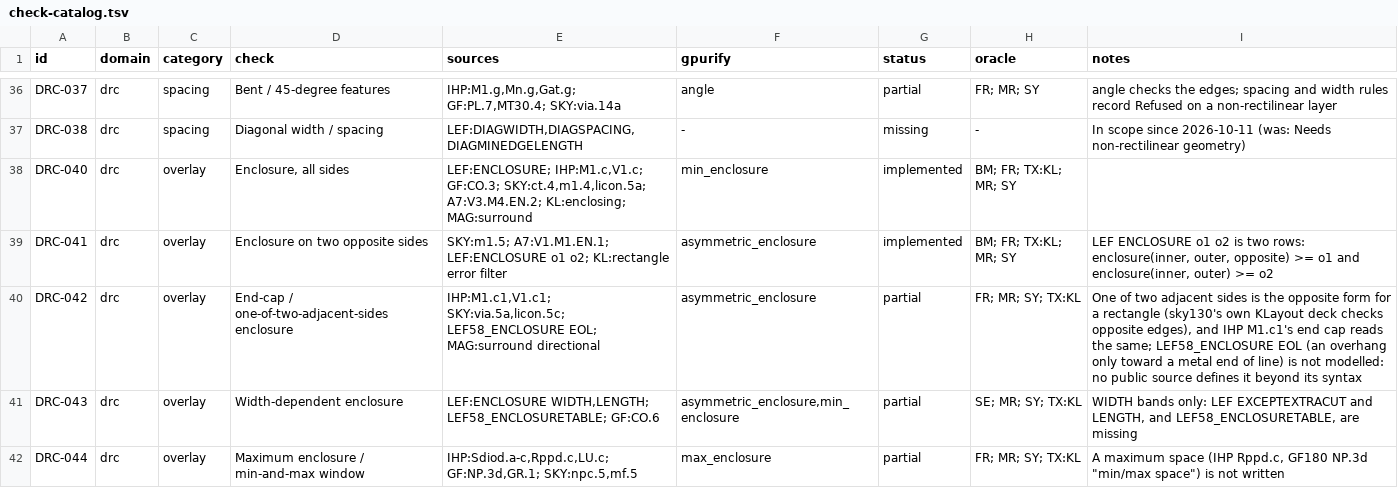
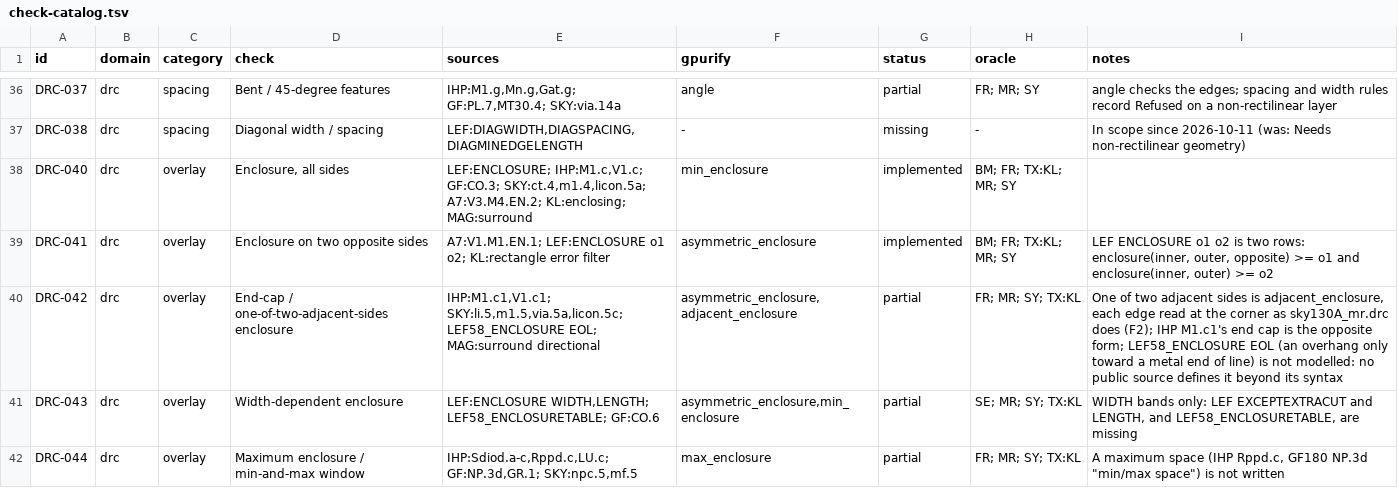
Before and after one commit to UW-ASIC/GPurify, a TSV file: docs/check-catalog.tsv, drawn as a sheet; only a part is shown, gaps mark what is left out.

Commit message:
drc: sky130's one-of-two-adjacent-sides enclosure is read at each corner (F2)
Finding N-f2-2: li.5 flagged 22 sky130_fd_sc_hd cells that the
foundry's sky130A_mr.drc passes. The manual (periphery rules, li.5
"Enclosure of licon by one of two adjacent LI sides 0.080"; m1.5,
via.5a, m2.5, via2.5, via3.5, licon.5c, licon.7, licon.8a alike) holds
one of the two sides at each corner of the cut. The deck wrote these
as `opposite`, which takes each side's least enclosure along its whole
length: where the li steps along a side (a2111oi_1: 75 nm at one end of
the left side, 975 nm at the other), the two corners' sides mix and a
legal cut fails. The foundry deck reads the corner (short enclosed edges
meeting at it), so ours was the bug.

New kind adjacent_enclosure, `enclosure(inner, outer, adjacent)`: each
side's enclosure read at each of its two ends, the measured value the
least over the corners of the better side meeting there. With a host
that does not step along a side it equals the opposite-sides value
(min of the four corner maxes distributes to max(min(l, r), min(b, t))),
so the router query folds it into `opposite`. The nine sky130 rows use
it; builder, printer, query, the KLayout mirror (the foundry deck's own
idiom) and docs/deck.md follow; catalog DRC-042 names it.

Tests (crates/check/tests/drc/overlay_rules.rs):
- sky130_li_5_reads_each_corner_of_a_cut_whose_li_steps_along_its_sides:
  the a2111oi_1 geometry by hand (corners 100, 900, 830, 100), under all
  eight symmetries, limit swept 99/100 pass, 101 fails measuring 100;
  the opposite rule fails it at 80 measuring 75. Fails on a per-side
  minimum.
- adjacent_and_opposite_sides_agree_when_no_side_steps: the
  distributive law over 6^4 margins of an unstepped host.
Ledger: sky130 li.5 now agrees; m1.5 and m1.6 notes cite the manual.
README: 47 design-rule kinds.

```diff
--- a/docs/check-catalog.tsv
+++ b/docs/check-catalog.tsv
@@ -38,4 +38,4 @@ DRC-038	drc	spacing	Diagonal width / spacing	LEF:DIAGWIDTH,DIAGSPACING,DIAGMINED
 DRC-040	drc	overlay	Enclosure, all sides	LEF:ENCLOSURE; IHP:M1.c,V1.c; GF:CO.3; SKY:ct.4,m1.4,licon.5a; A7:V3.M4.EN.2; KL:enclosing; MAG:surround	min_enclosure	implemented	BM; FR; TX:KL; MR; SY	
-DRC-041	drc	overlay	Enclosure on two opposite sides	SKY:m1.5; A7:V1.M1.EN.1; LEF:ENCLOSURE o1 o2; KL:rectangle error filter	asymmetric_enclosure	implemented	BM; FR; TX:KL; MR; SY	LEF ENCLOSURE o1 o2 is two rows: enclosure(inner, outer, opposite) >= o1 and enclosure(inner, outer) >= o2
-DRC-042	drc	overlay	End-cap / one-of-two-adjacent-sides enclosure	IHP:M1.c1,V1.c1; SKY:via.5a,licon.5c; LEF58_ENCLOSURE EOL; MAG:surround directional	asymmetric_enclosure	partial	FR; MR; SY; TX:KL	One of two adjacent sides is the opposite form for a rectangle (sky130's own KLayout deck checks opposite edges), and IHP M1.c1's end cap reads the same; LEF58_ENCLOSURE EOL (an overhang only toward a metal end of line) is not modelled: no public source defines it beyond its syntax
+DRC-041	drc	overlay	Enclosure on two opposite sides	A7:V1.M1.EN.1; LEF:ENCLOSURE o1 o2; KL:rectangle error filter	asymmetric_enclosure	implemented	BM; FR; TX:KL; MR; SY	LEF ENCLOSURE o1 o2 is two rows: enclosure(inner, outer, opposite) >= o1 and enclosure(inner, outer) >= o2
+DRC-042	drc	overlay	End-cap / one-of-two-adjacent-sides enclosure	IHP:M1.c1,V1.c1; SKY:li.5,m1.5,via.5a,licon.5c; LEF58_ENCLOSURE EOL; MAG:surround directional	asymmetric_enclosure,adjacent_enclosure	partial	FR; MR; SY; TX:KL	One of two adjacent sides is adjacent_enclosure, each edge read at the corner as sky130A_mr.drc does (F2); IHP M1.c1's end cap is the opposite form; LEF58_ENCLOSURE EOL (an overhang only toward a metal end of line) is not modelled: no public source defines it beyond its syntax
 DRC-043	drc	overlay	Width-dependent enclosure	LEF:ENCLOSURE WIDTH,LENGTH; LEF58_ENCLOSURETABLE; GF:CO.6	asymmetric_enclosure,min_enclosure	partial	SE; MR; SY; TX:KL	WIDTH bands only: LEF EXCEPTEXTRACUT and LENGTH, and LEF58_ENCLOSURETABLE, are missing
```
Also changed, not shown: docs/xcheck/sky130.tsv, 17 other files.
